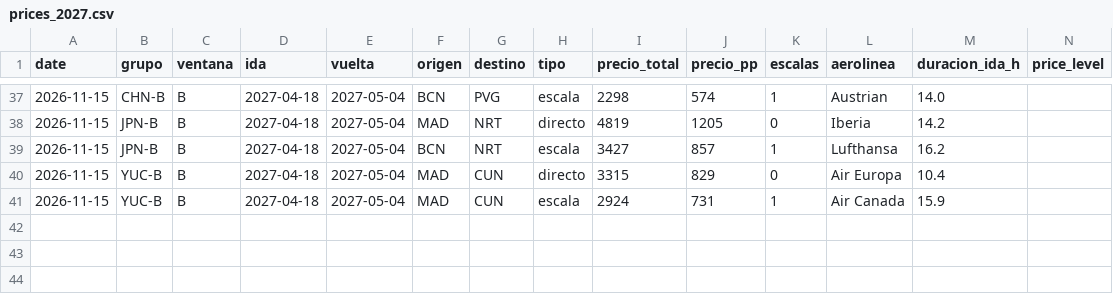
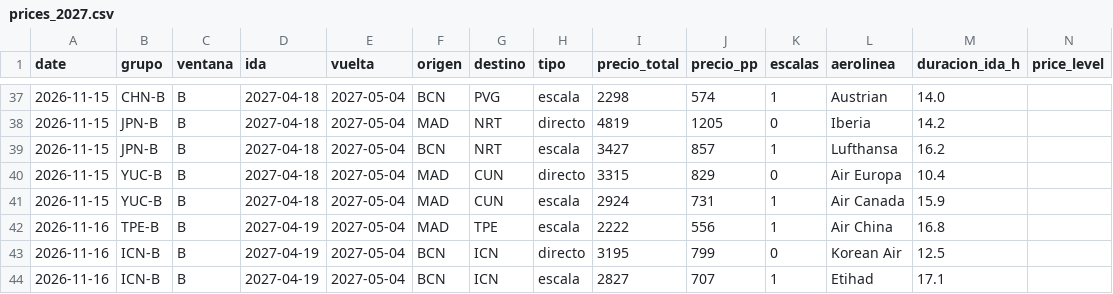
Before and after one commit to kiwi8891/vuelos-tracker, a CSV file: data/prices_2027.csv, drawn as a sheet; only a part is shown, gaps mark what is left out; the diff names each change by its address in the sheet, - before the commit and + after, or states it on an @@ line.

Commit message:
chore: precios 2027 2026-11-16

```diff
--- a/data/prices_2027.csv
+++ b/data/prices_2027.csv
+row 42: 2026-11-16 | TPE-B | B | 2027-04-19 | 2027-05-04 | MAD | TPE | escala | 2222 | 556 | 1 | Air China | 16.8
+row 43: 2026-11-16 | ICN-B | B | 2027-04-19 | 2027-05-04 | BCN | ICN | directo | 3195 | 799 | 0 | Korean Air | 12.5
+row 44: 2026-11-16 | ICN-B | B | 2027-04-19 | 2027-05-04 | BCN | ICN | escala | 2827 | 707 | 1 | Etihad | 17.1
```
